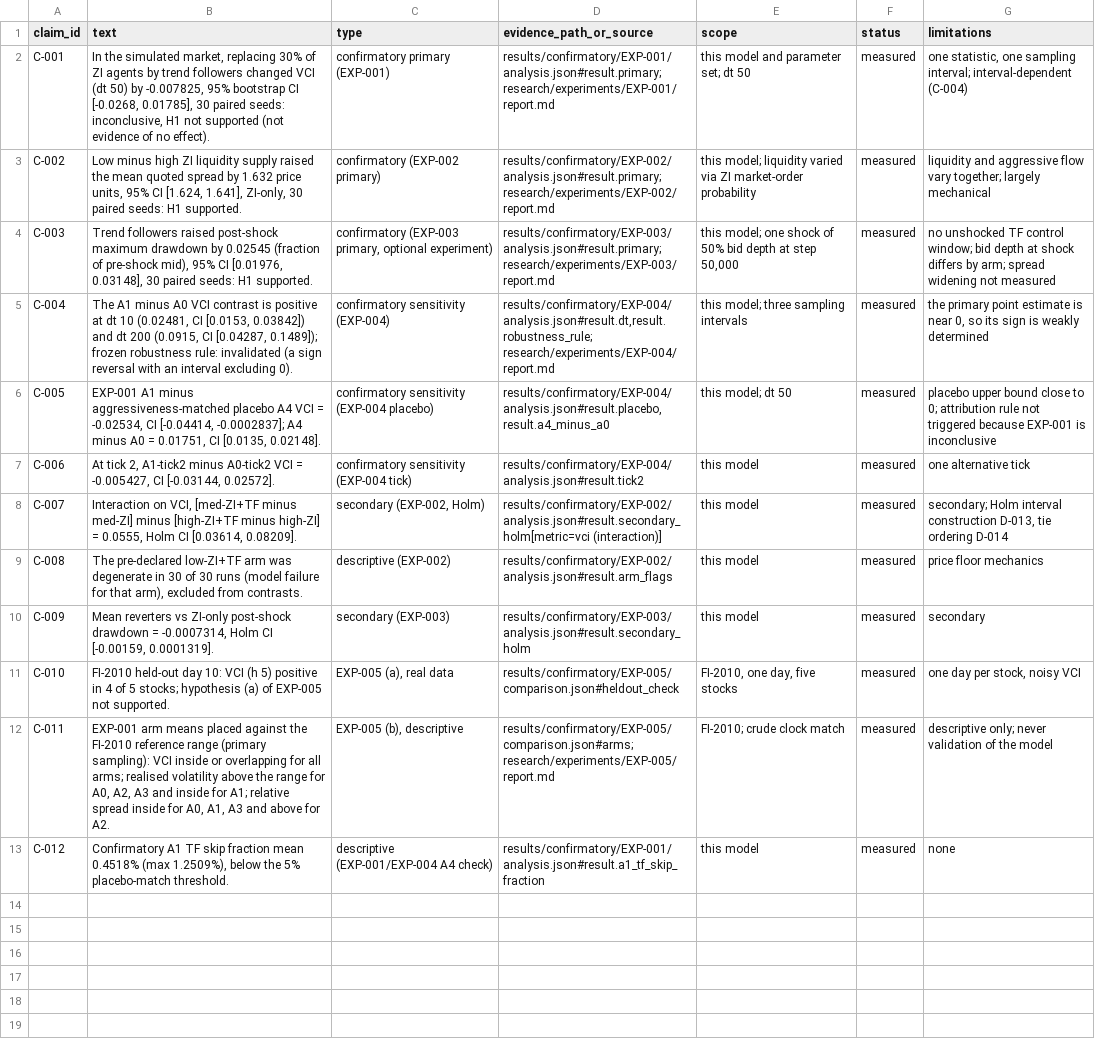
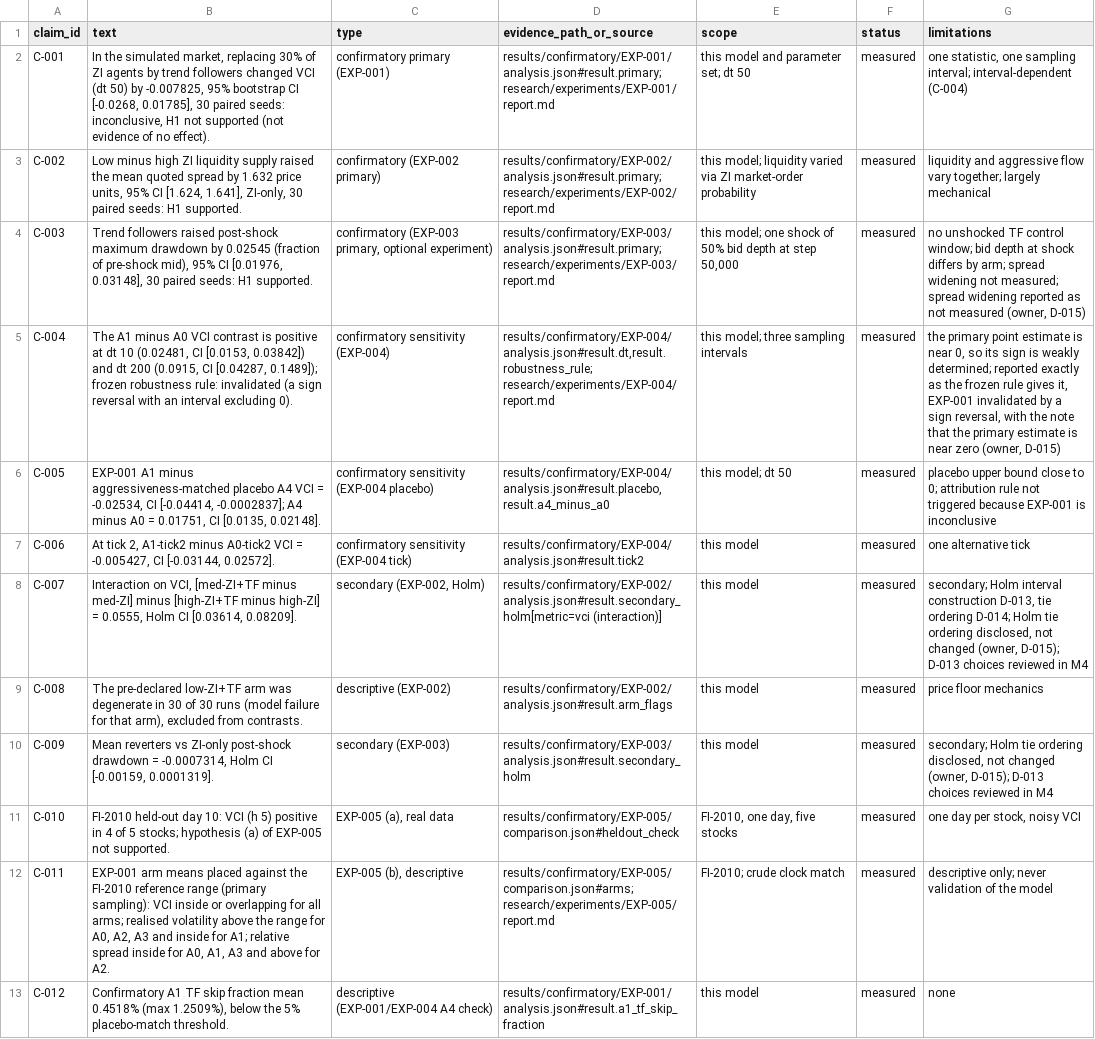
Before and after one commit to mohamedbechirkefi/market-order-book-agents, a CSV file: research/claims_register.csv, drawn as a sheet; the diff names each change by its address in the sheet, - before the commit and + after, or states it on an @@ line.

```diff
--- a/research/claims_register.csv
+++ b/research/claims_register.csv
-G4 (limitations): …widening not measured
+G4 (limitations): …widening not measured; spread widening reported as not measured (owner, D-015)
-G5 (limitations): …is weakly determined
+G5 (limitations): …is weakly determined; reported exactly as the frozen rule gives it, EXP-001 invalidated by a sign reversal, with the note that the primary estimate is near zero (owner, D-015)
-G8 (limitations): …tie ordering D-014
+G8 (limitations): …tie ordering D-014; Holm tie ordering disclosed, not changed (owner, D-015); D-013 choices reviewed in M4
-G10 (limitations): secondary
+G10 (limitations): secondary; Holm tie ordering disclosed, not changed (owner, D-015); D-013 choices reviewed in M4
```
Also changed, not shown: 9 other files.
